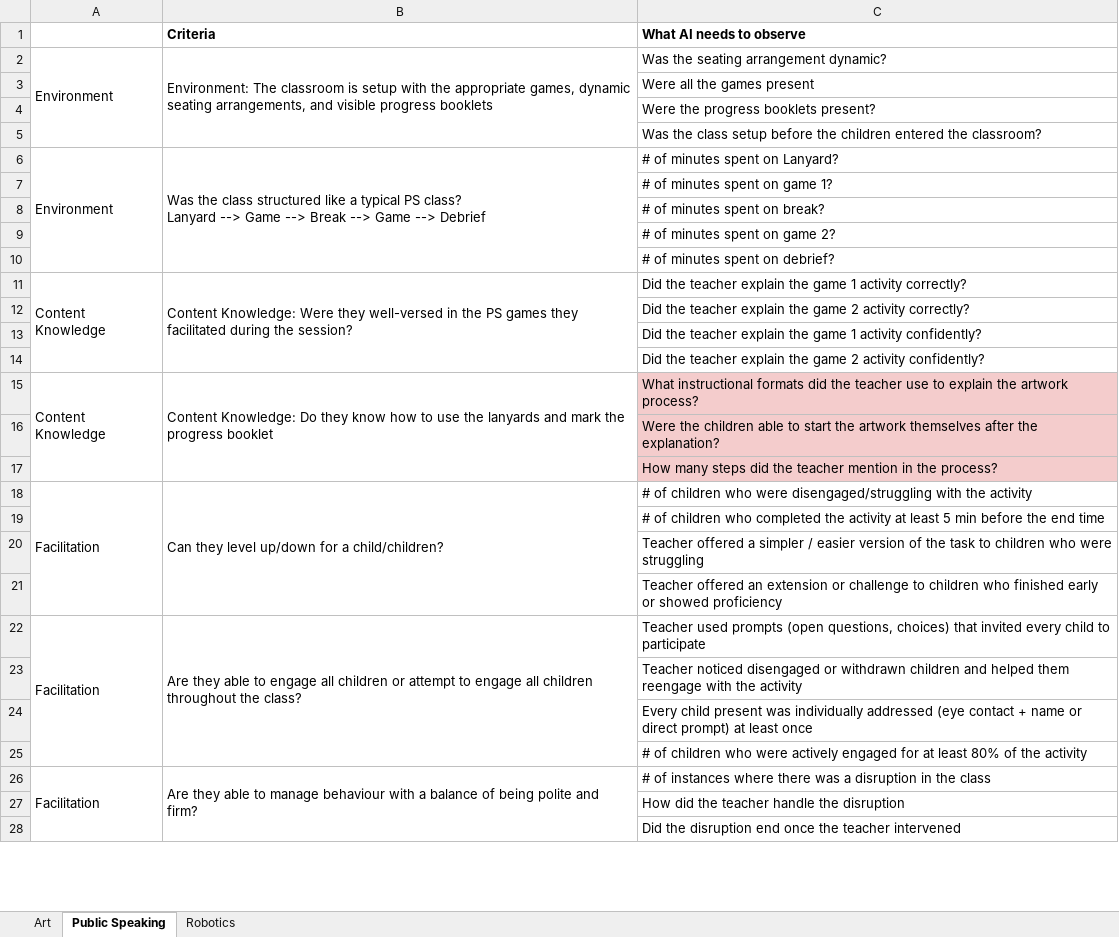
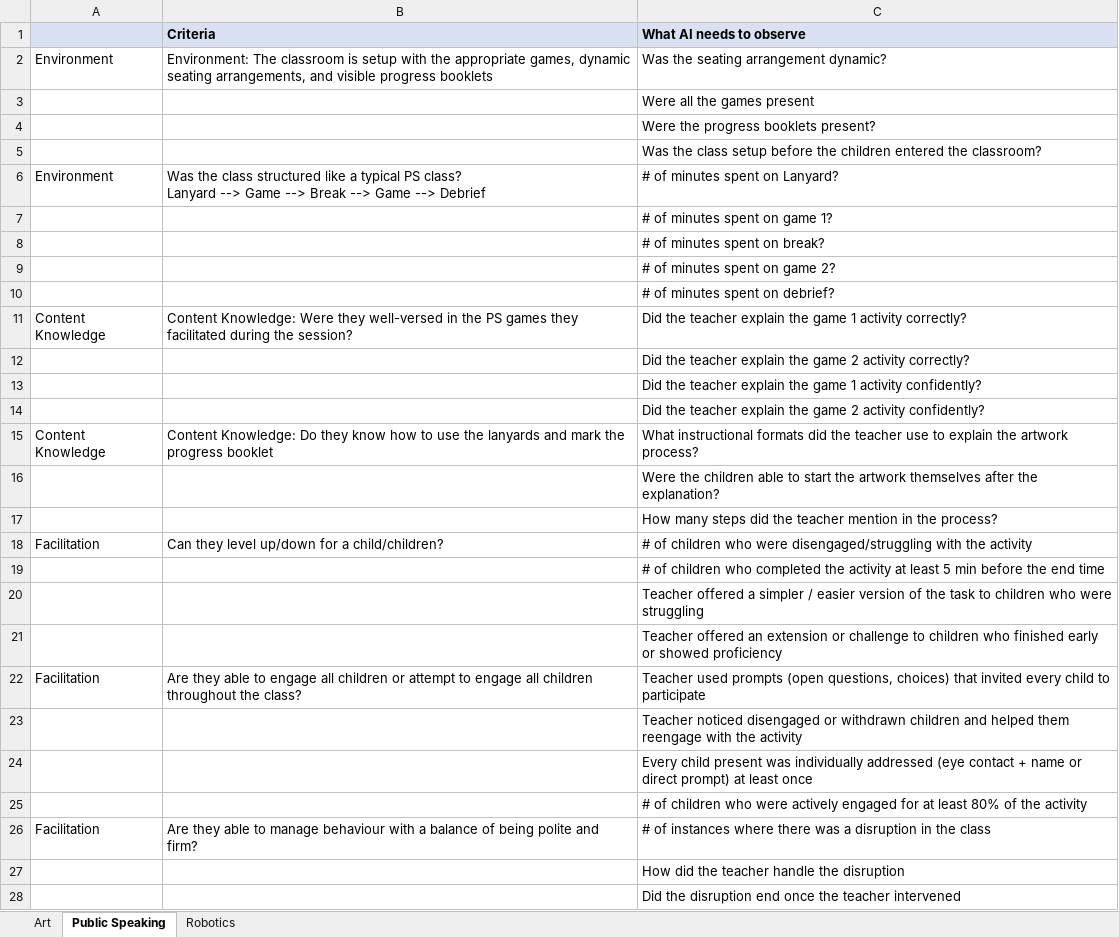
Before and after one commit to ayushreegupta-maker/teacher-quality-monitoring, an Excel workbook: prompts/rubrics.xlsx, sheet Public Speaking, drawn as a sheet; only a part is shown; values as stored, in another font and other column widths than the file's, no borders; charts and pictures not drawn; the diff covers the shown part only; the diff names each change by its address in the sheet, - before the commit and + after, or states it on an @@ line.

```diff
--- a/prompts/rubrics.xlsx (sheet Public Speaking)
+++ b/prompts/rubrics.xlsx (sheet Public Speaking)
-A1:C1 fill: none
+A1:C1 fill: #D9E1F2
-A2:A5 merged
-B2:B5 merged
-A6:A10 merged
-B6:B10 merged
-A11:A14 merged
-B11:B14 merged
-A15:A17 merged
-B15:B17 merged
-C15:C17 fill: #F4CCCC
+C15:C17 fill: none
-A18:A21 merged
-B18:B21 merged
-A22:A25 merged
-B22:B25 merged
-A26:A28 merged
-B26:B28 merged
```
Also changed, not shown: merged cells elsewhere in this sheet, sheet Art, sheet Robotics, charts or pictures, data/tqm_answers.xlsx, 11 other files.
